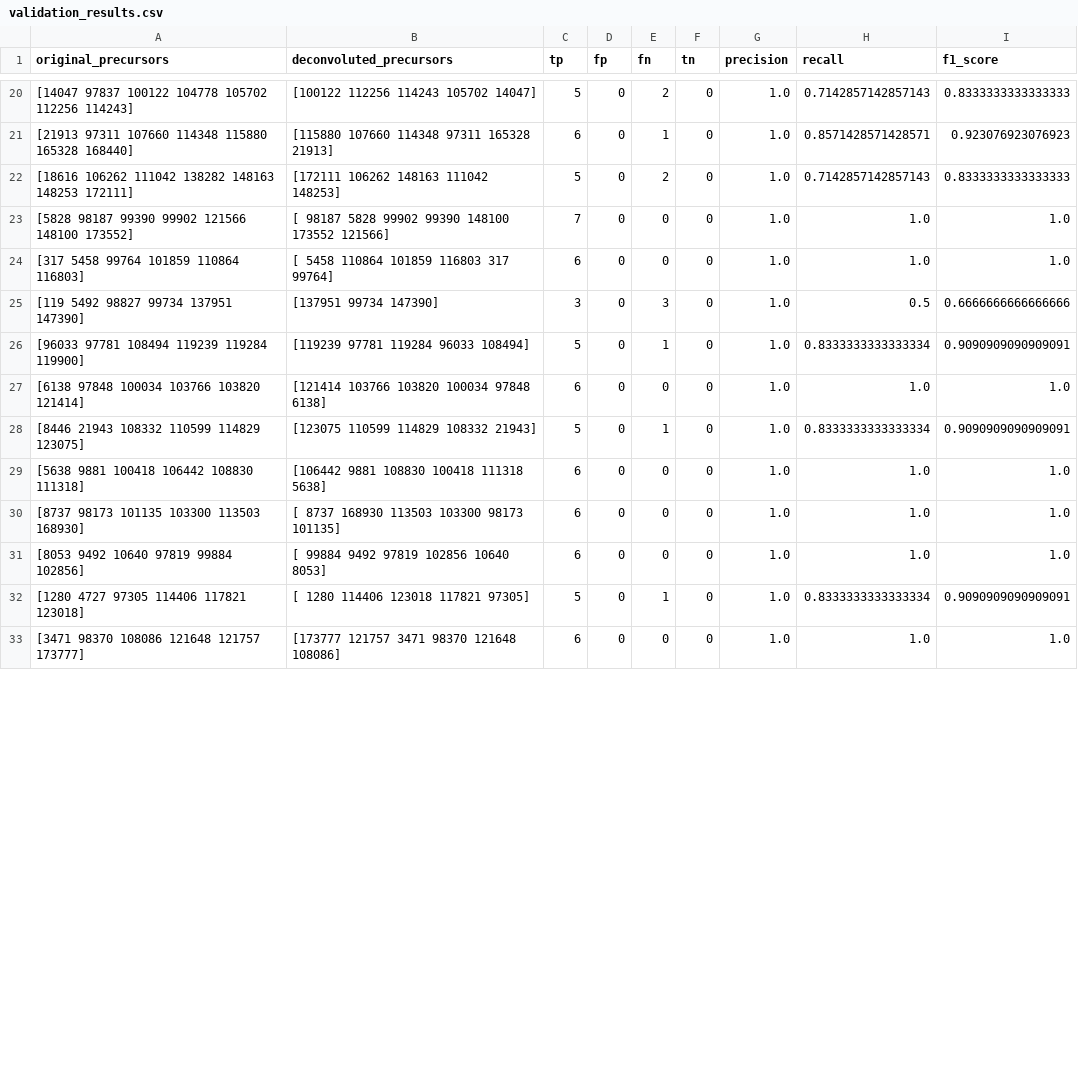
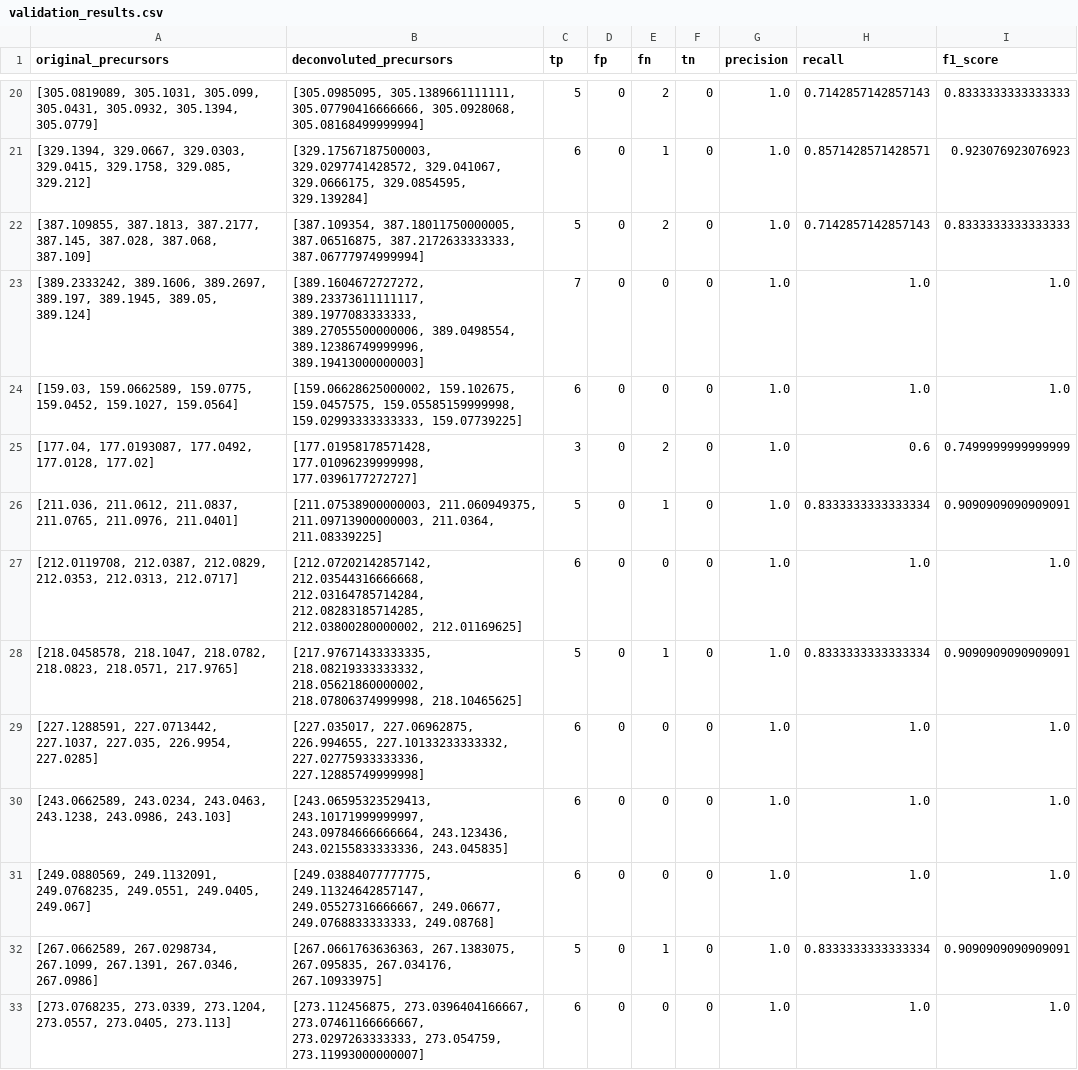
Before and after one commit to biorack/envnet, a CSV file: validation_results/validation_results.csv, drawn as a sheet; only a part is shown, gaps mark what is left out; the diff covers the shown part only; the diff names each change by its address in the sheet, - before the commit and + after, or states it on an @@ line.

```diff
--- a/validation_results/validation_results.csv
+++ b/validation_results/validation_results.csv
-A20 (original_precursors): [14047 97837 100122 104778 105702 112256 114243]
+A20 (original_precursors): [305.0819089, 305.1031, 305.099, 305.0431, 305.0932, 305.1394, 305.0779]
-B20 (deconvoluted_precursors): [100122 112256 114243 105702 14047]
+B20 (deconvoluted_precursors): [305.0985095, 305.1389661111111, 305.07790416666666, 305.0928068, 305.08168499999994]
-A21 (original_precursors): [21913 97311 107660 114348 115880 165328 168440]
+A21 (original_precursors): [329.1394, 329.0667, 329.0303, 329.0415, 329.1758, 329.085, 329.212]
-B21 (deconvoluted_precursors): [115880 107660 114348 97311 165328 21913]
+B21 (deconvoluted_precursors): [329.17567187500003, 329.0297741428572, 329.041067, 329.0666175, 329.0854595, 329.139284]
-A22 (original_precursors): [18616 106262 111042 138282 148163 148253 172111]
+A22 (original_precursors): [387.109855, 387.1813, 387.2177, 387.145, 387.028, 387.068, 387.109]
-B22 (deconvoluted_precursors): [172111 106262 148163 111042 148253]
+B22 (deconvoluted_precursors): [387.109354, 387.18011750000005, 387.06516875, 387.2172633333333, 387.06777974999994]
-A23 (original_precursors): [5828 98187 99390 99902 121566 148100 173552]
+A23 (original_precursors): [389.2333242, 389.1606, 389.2697, 389.197, 389.1945, 389.05, 389.124]
-B23 (deconvoluted_precursors): [ 98187 5828 99902 99390 148100 173552 121566]
+B23 (deconvoluted_precursors): [389.1604672727272, 389.23373611111117, 389.1977083333333, 389.27055500000006, 389.0498554, 389.12386749999996, 389.19413000000003]
-A24 (original_precursors): [317 5458 99764 101859 110864 116803]
+A24 (original_precursors): [159.03, 159.0662589, 159.0775, 159.0452, 159.1027, 159.0564]
-B24 (deconvoluted_precursors): [ 5458 110864 101859 116803 317 99764]
+B24 (deconvoluted_precursors): [159.06628625000002, 159.102675, 159.0457575, 159.05585159999998, 159.02993333333333, 159.07739225]
-A25 (original_precursors): [119 5492 98827 99734 137951 147390]
+A25 (original_precursors): [177.04, 177.0193087, 177.0492, 177.0128, 177.02]
-B25 (deconvoluted_precursors): [137951 99734 147390]
+B25 (deconvoluted_precursors): [177.01958178571428, 177.01096239999998, 177.0396177272727]
-E25 (fn): 3
+E25 (fn): 2
-H25 (recall): 0.5
+H25 (recall): 0.6
-I25 (f1_score): 0.6666666666666666
+I25 (f1_score): 0.7499999999999999
-A26 (original_precursors): [96033 97781 108494 119239 119284 119900]
+A26 (original_precursors): [211.036, 211.0612, 211.0837, 211.0765, 211.0976, 211.0401]
-B26 (deconvoluted_precursors): [119239 97781 119284 96033 108494]
+B26 (deconvoluted_precursors): [211.07538900000003, 211.060949375, 211.09713900000003, 211.0364, 211.08339225]
-A27 (original_precursors): [6138 97848 100034 103766 103820 121414]
+A27 (original_precursors): [212.0119708, 212.0387, 212.0829, 212.0353, 212.0313, 212.0717]
-B27 (deconvoluted_precursors): [121414 103766 103820 100034 97848 6138]
+B27 (deconvoluted_precursors): [212.07202142857142, 212.03544316666668, 212.03164785714284, 212.08283185714285, 212.03800280000002, 212.01169625]
-A28 (original_precursors): [8446 21943 108332 110599 114829 123075]
+A28 (original_precursors): [218.0458578, 218.1047, 218.0782, 218.0823, 218.0571, 217.9765]
-B28 (deconvoluted_precursors): [123075 110599 114829 108332 21943]
+B28 (deconvoluted_precursors): [217.97671433333335, 218.08219333333332, 218.05621860000002, 218.07806374999998, 218.10465625]
-A29 (original_precursors): [5638 9881 100418 106442 108830 111318]
+A29 (original_precursors): [227.1288591, 227.0713442, 227.1037, 227.035, 226.9954, 227.0285]
-B29 (deconvoluted_precursors): [106442 9881 108830 100418 111318 5638]
+B29 (deconvoluted_precursors): [227.035017, 227.06962875, 226.994655, 227.10133233333332, 227.02775933333336, 227.12885749999998]
-A30 (original_precursors): [8737 98173 101135 103300 113503 168930]
+A30 (original_precursors): [243.0662589, 243.0234, 243.0463, 243.1238, 243.0986, 243.103]
-B30 (deconvoluted_precursors): [ 8737 168930 113503 103300 98173 101135]
+B30 (deconvoluted_precursors): [243.06595323529413, 243.10171999999997, 243.09784666666664, 243.123436, 243.02155833333336, 243.045835]
-A31 (original_precursors): [8053 9492 10640 97819 99884 102856]
+A31 (original_precursors): [249.0880569, 249.1132091, 249.0768235, 249.0551, 249.0405, 249.067]
-B31 (deconvoluted_precursors): [ 99884 9492 97819 102856 10640 8053]
+B31 (deconvoluted_precursors): [249.03884077777775, 249.11324642857147, 249.05527316666667, 249.06677, 249.0768833333333, 249.08768]
-A32 (original_precursors): [1280 4727 97305 114406 117821 123018]
+A32 (original_precursors): [267.0662589, 267.0298734, 267.1099, 267.1391, 267.0346, 267.0986]
-B32 (deconvoluted_precursors): [ 1280 114406 123018 117821 97305]
+B32 (deconvoluted_precursors): [267.0661763636363, 267.1383075, 267.095835, 267.034176, 267.10933975]
-A33 (original_precursors): [3471 98370 108086 121648 121757 173777]
+A33 (original_precursors): [273.0768235, 273.0339, 273.1204, 273.0557, 273.0405, 273.113]
-B33 (deconvoluted_precursors): [173777 121757 3471 98370 121648 108086]
+B33 (deconvoluted_precursors): [273.112456875, 273.0396404166667, 273.07461166666667, 273.0297263333333, 273.054759, 273.11993000000007]
```
Also changed, not shown: 113 edited cells elsewhere in this file, 16 other files.
